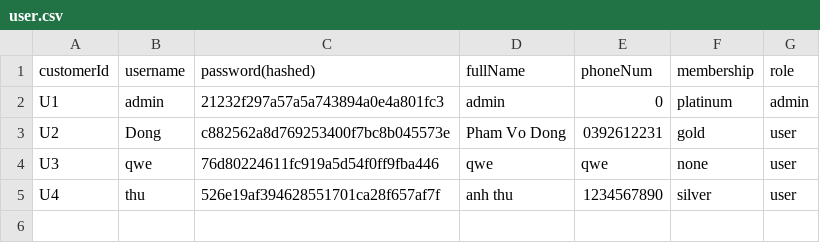
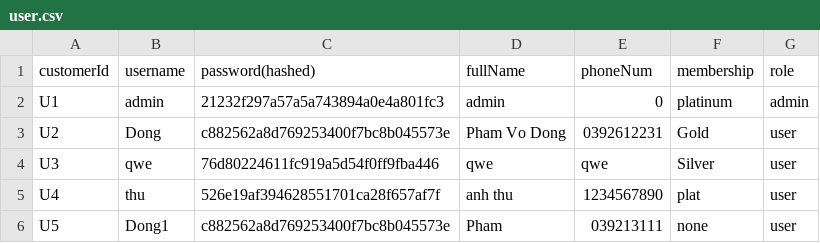
Before and after one commit to klenathan/thtdstoremanagement, a CSV file: data/user.csv, drawn as a sheet.

Commit message:
fix bug setRole and remove admin login in menu

```diff
--- a/data/user.csv
+++ b/data/user.csv
@@ -2,4 +2,5 @@ customerId,username, password(hashed), fullName, phoneNum,membership,role
 U1,admin,21232f297a57a5a743894a0e4a801fc3,admin,0,platinum,admin
-U2,Dong,c882562a8d769253400f7bc8b045573e,Pham Vo Dong,0392612231,gold,user
-U3,qwe,76d80224611fc919a5d54f0ff9fba446,qwe,qwe,none,user
-U4,thu,526e19af394628551701ca28f657af7f,anh thu,1234567890,silver,user
+U2,Dong,c882562a8d769253400f7bc8b045573e,Pham Vo Dong,0392612231,Gold,user
+U3,qwe,76d80224611fc919a5d54f0ff9fba446,qwe,qwe,Silver,user
+U4,thu,526e19af394628551701ca28f657af7f,anh thu,1234567890,plat,user
+U5,Dong1,c882562a8d769253400f7bc8b045573e,Pham ,039213111,none,user
```
Also changed, not shown: 4 other files.
